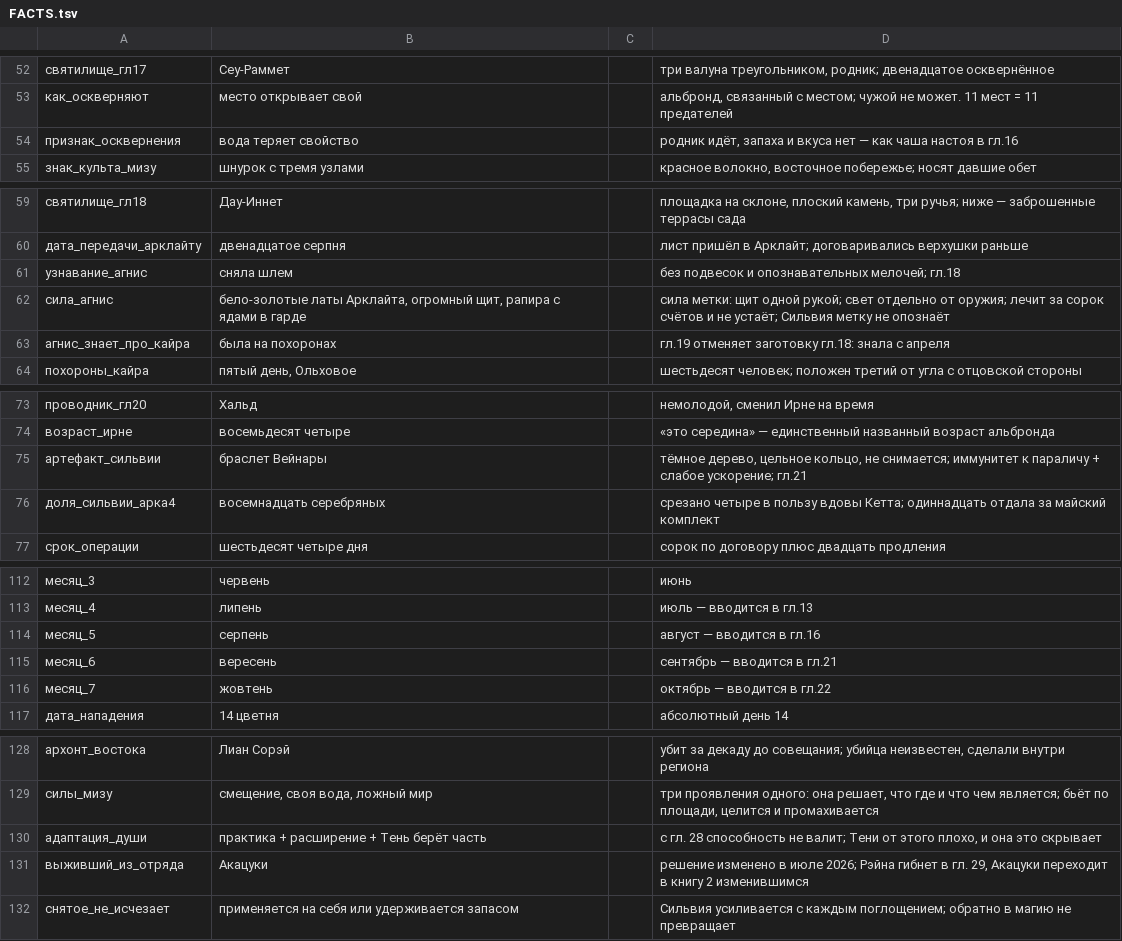
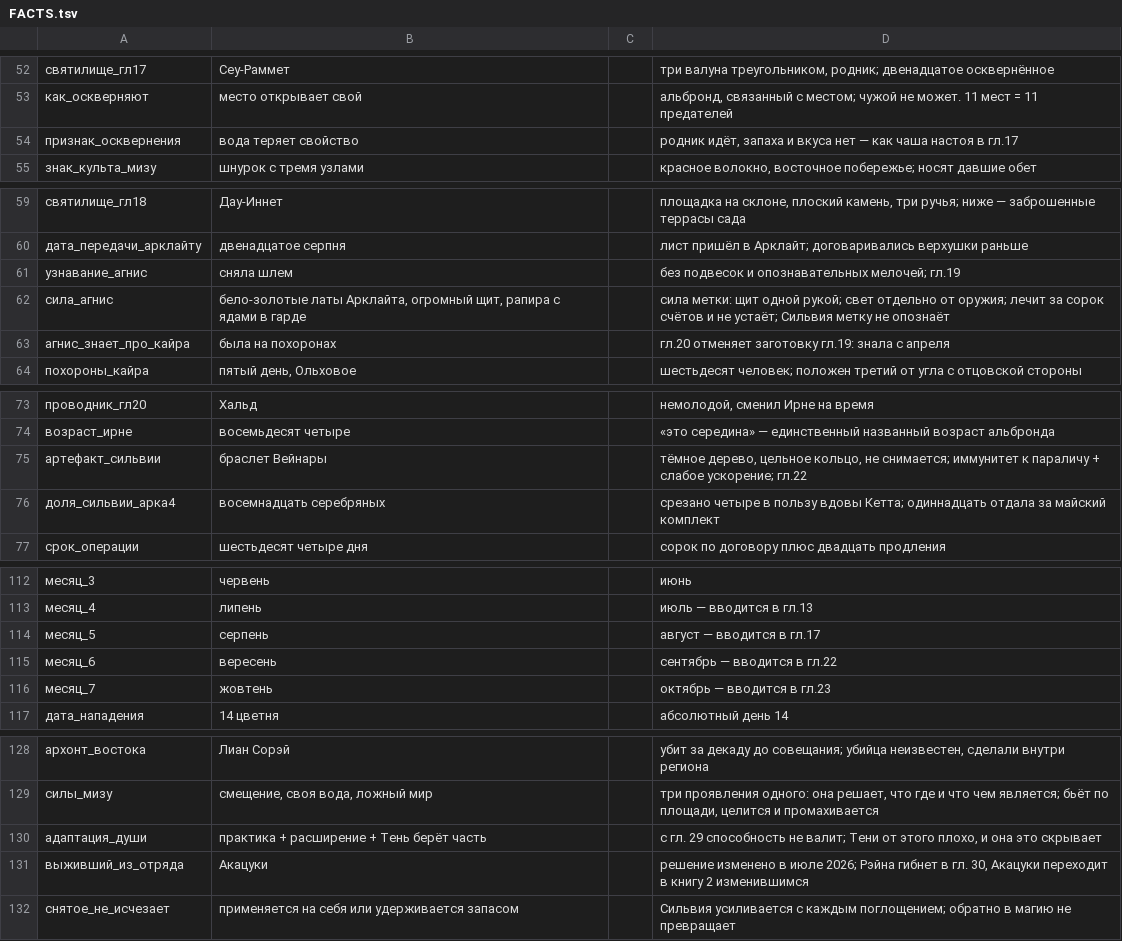
Before and after one commit to ovococjsjs-gif/shardsoftheabyss, a TSV file: 01-canon/FACTS.tsv, drawn as a sheet; only a part is shown, gaps mark what is left out; the diff covers the shown part only.

```diff
--- a/01-canon/FACTS.tsv
+++ b/01-canon/FACTS.tsv
@@ -53,3 +53,3 @@
 как_оскверняют	место открывает свой		альбронд, связанный с местом; чужой не может. 11 мест = 11 предателей
-признак_осквернения	вода теряет свойство		родник идёт, запаха и вкуса нет — как чаша настоя в гл.16
+признак_осквернения	вода теряет свойство		родник идёт, запаха и вкуса нет — как чаша настоя в гл.17
 знак_культа_мизу	шнурок с тремя узлами		красное волокно, восточное побережье; носят давшие обет
@@ -60,5 +60,5 @@
 дата_передачи_арклайту	двенадцатое серпня		лист пришёл в Арклайт; договаривались верхушки раньше
-узнавание_агнис	сняла шлем		без подвесок и опознавательных мелочей; гл.18
+узнавание_агнис	сняла шлем		без подвесок и опознавательных мелочей; гл.19
 сила_агнис	бело-золотые латы Арклайта, огромный щит, рапира с ядами в гарде		сила метки: щит одной рукой; свет отдельно от оружия; лечит за сорок счётов и не устаёт; Сильвия метку не опознаёт
-агнис_знает_про_кайра	была на похоронах		гл.19 отменяет заготовку гл.18: знала с апреля
+агнис_знает_про_кайра	была на похоронах		гл.20 отменяет заготовку гл.19: знала с апреля
 похороны_кайра	пятый день, Ольховое		шестьдесят человек; положен третий от угла с отцовской стороны
@@ -74,3 +74,3 @@
 возраст_ирне	восемьдесят четыре		«это середина» — единственный названный возраст альбронда
-артефакт_сильвии	браслет Вейнары		тёмное дерево, цельное кольцо, не снимается; иммунитет к параличу + слабое ускорение; гл.21
+артефакт_сильвии	браслет Вейнары		тёмное дерево, цельное кольцо, не снимается; иммунитет к параличу + слабое ускорение; гл.22
 доля_сильвии_арка4	восемнадцать серебряных		срезано четыре в пользу вдовы Кетта; одиннадцать отдала за майский комплект
@@ -113,5 +113,5 @@
 месяц_4	липень		июль — вводится в гл.13
-месяц_5	серпень		август — вводится в гл.16
-месяц_6	вересень		сентябрь — вводится в гл.21
-месяц_7	жовтень		октябрь — вводится в гл.22
+месяц_5	серпень		август — вводится в гл.17
+месяц_6	вересень		сентябрь — вводится в гл.22
+месяц_7	жовтень		октябрь — вводится в гл.23
 дата_нападения	14 цветня		абсолютный день 14
@@ -129,4 +129,4 @@
 силы_мизу	смещение, своя вода, ложный мир	 	три проявления одного: она решает, что где и что чем является; бьёт по площади, целится и промахивается
-адаптация_души	практика + расширение + Тень берёт часть	 	с гл. 28 способность не валит; Тени от этого плохо, и она это скрывает
-выживший_из_отряда	Акацуки		решение изменено в июле 2026; Рэйна гибнет в гл. 29, Акацуки переходит в книгу 2 изменившимся
+адаптация_души	практика + расширение + Тень берёт часть	 	с гл. 29 способность не валит; Тени от этого плохо, и она это скрывает
+выживший_из_отряда	Акацуки		решение изменено в июле 2026; Рэйна гибнет в гл. 30, Акацуки переходит в книгу 2 изменившимся
 снятое_не_исчезает	применяется на себя или удерживается запасом	 	Сильвия усиливается с каждым поглощением; обратно в магию не превращает
```
Also changed, not shown: 3 edited cells elsewhere in this file, 32 other files.
